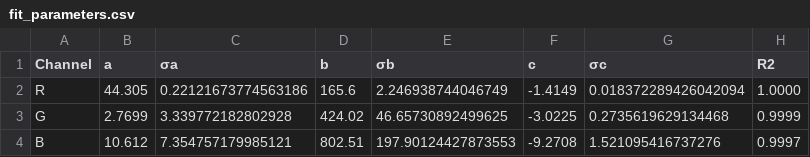
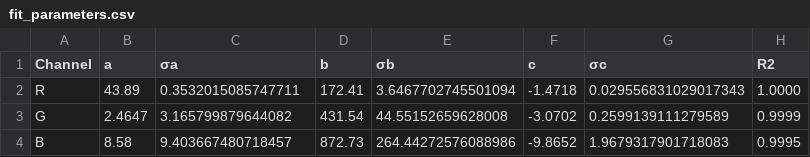
Before and after one commit to PablodlFuente/Radiochromic-Scanning-Tool, a CSV file: calibration_data/fit_parameters.csv, drawn as a sheet.

```diff
--- a/calibration_data/fit_parameters.csv
+++ b/calibration_data/fit_parameters.csv
@@ -1,4 +1,4 @@
 Channel,a,σa,b,σb,c,σc,R2
-R,44.305,0.22121673774563186,165.6,2.246938744046749,-1.4149,0.018372289426042094,1.0000
-G,2.7699,3.339772182802928,424.02,46.65730892499625,-3.0225,0.2735619629134468,0.9999
-B,10.612,7.354757179985121,802.51,197.90124427873553,-9.2708,1.521095416737276,0.9997
+R,43.89,0.3532015085747711,172.41,3.6467702745501094,-1.4718,0.029556831029017343,1.0000
+G,2.4647,3.165799879644082,431.54,44.55152659628008,-3.0702,0.2599139111279589,0.9999
+B,8.58,9.403667480718457,872.73,264.44272576088986,-9.8652,1.9679317901718083,0.9995
```
Also changed, not shown: calibration_data/calibration_data.csv, 5 other files.
